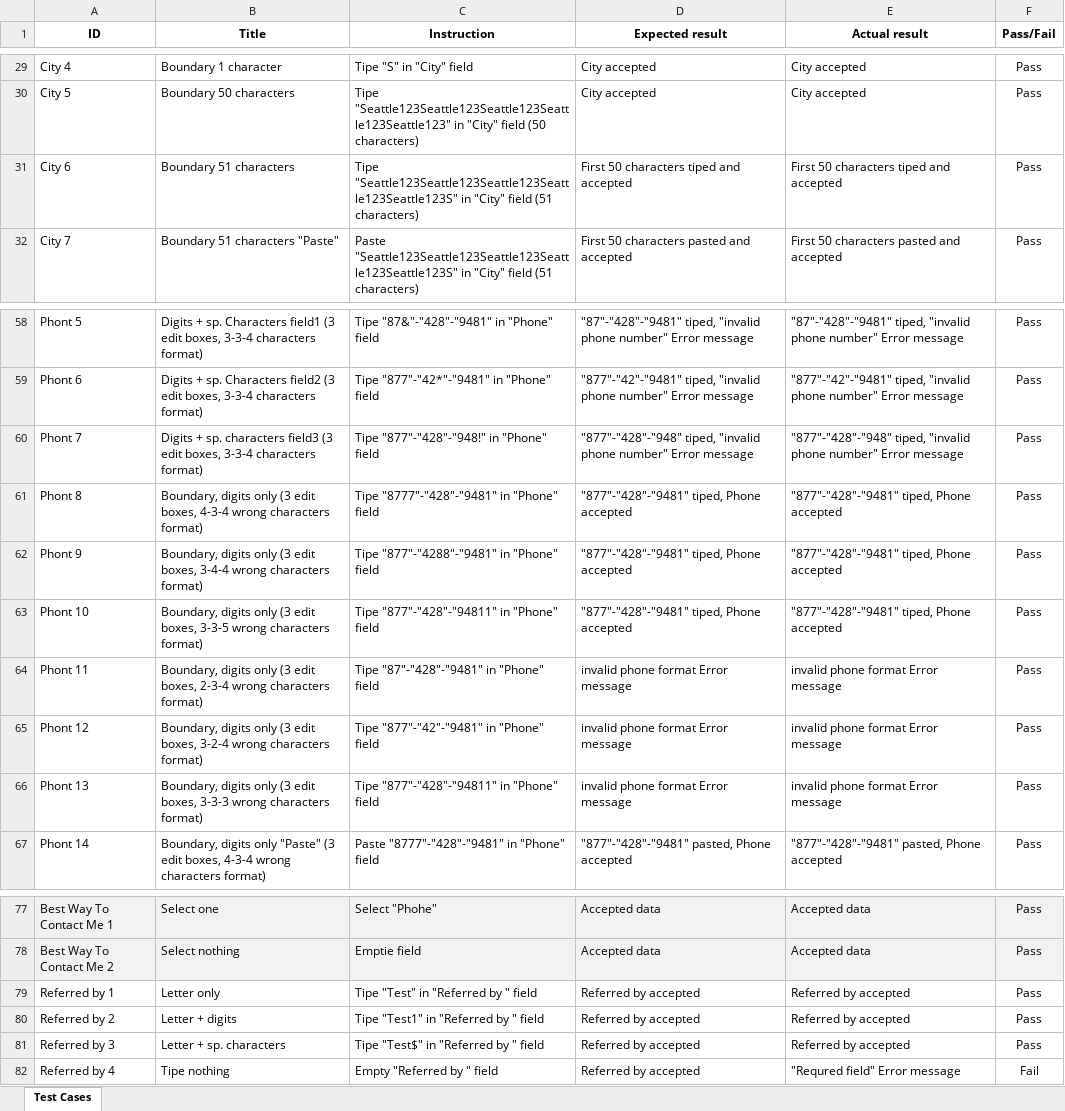
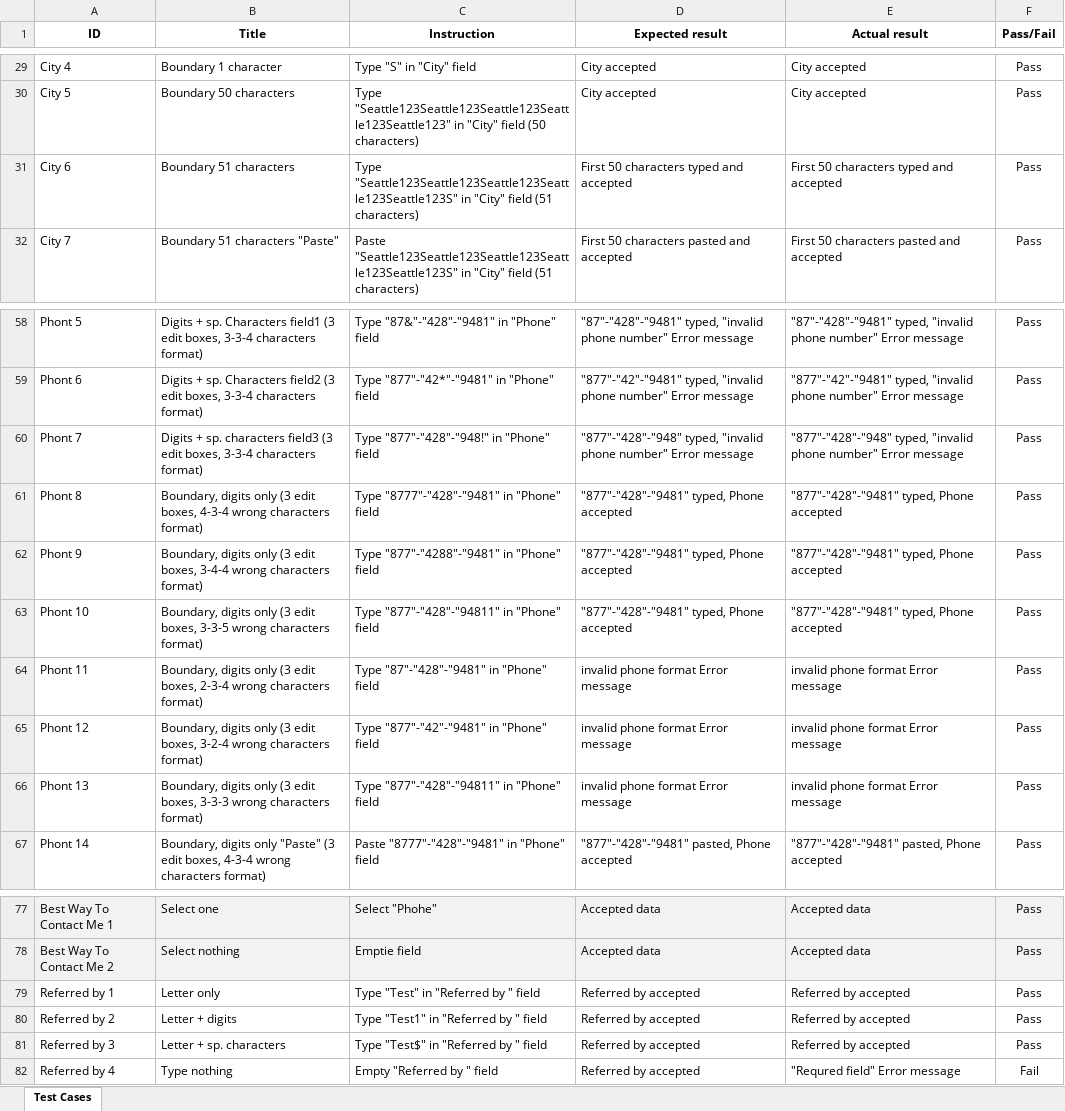
Before and after one commit to lleks/online-form-qa-web-project, an Excel workbook: test cases online form qa project.xlsx, sheet Test Cases, drawn as a sheet; only a part is shown, gaps mark what is left out; values as stored, in another font and other column widths than the file's, no borders; the diff covers the shown part only; the diff names each change by its address in the sheet, - before the commit and + after, or states it on an @@ line.

```diff
--- a/test cases online form qa project.xlsx (sheet Test Cases)
+++ b/test cases online form qa project.xlsx (sheet Test Cases)
-C29 (Instruction): Tipe "S" in "City" field
+C29 (Instruction): Type "S" in "City" field
-C30 (Instruction): Tipe "Seattle123Seattle123Seattle123Seattle123Seattle123" in…
+C30 (Instruction): Type "Seattle123Seattle123Seattle123Seattle123Seattle123" in…
-C31 (Instruction): Tipe "Seattle123Seattle123Seattle123Seattle123Seattle123S" in…
+C31 (Instruction): Type "Seattle123Seattle123Seattle123Seattle123Seattle123S" in…
-D31 (Expected result): First 50 characters tiped and accepted
+D31 (Expected result): First 50 characters typed and accepted
-E31 (Actual result): First 50 characters tiped and accepted
+E31 (Actual result): First 50 characters typed and accepted
-C58 (Instruction): Tipe "87&"-"428"-"9481" in "Phone" field
+C58 (Instruction): Type "87&"-"428"-"9481" in "Phone" field
-D58 (Expected result): "87"-"428"-"9481" tiped, "invalid phone…
+D58 (Expected result): "87"-"428"-"9481" typed, "invalid phone…
-E58 (Actual result): "87"-"428"-"9481" tiped, "invalid phone…
+E58 (Actual result): "87"-"428"-"9481" typed, "invalid phone…
-C59 (Instruction): Tipe "877"-"42*"-"9481" in "Phone" field
+C59 (Instruction): Type "877"-"42*"-"9481" in "Phone" field
-D59 (Expected result): "877"-"42"-"9481" tiped, "invalid phone…
+D59 (Expected result): "877"-"42"-"9481" typed, "invalid phone…
-E59 (Actual result): "877"-"42"-"9481" tiped, "invalid phone…
+E59 (Actual result): "877"-"42"-"9481" typed, "invalid phone…
-C60 (Instruction): Tipe "877"-"428"-"948!" in "Phone" field
+C60 (Instruction): Type "877"-"428"-"948!" in "Phone" field
-D60 (Expected result): "877"-"428"-"948" tiped, "invalid phone…
+D60 (Expected result): "877"-"428"-"948" typed, "invalid phone…
-E60 (Actual result): "877"-"428"-"948" tiped, "invalid phone…
+E60 (Actual result): "877"-"428"-"948" typed, "invalid phone…
-C61 (Instruction): Tipe "8777"-"428"-"9481" in "Phone" field
+C61 (Instruction): Type "8777"-"428"-"9481" in "Phone" field
-D61:D63 (Expected result): "877"-"428"-"9481" tiped, Phone accepted
+D61:D63 (Expected result): "877"-"428"-"9481" typed, Phone accepted
-E61:E63 (Actual result): "877"-"428"-"9481" tiped, Phone accepted
+E61:E63 (Actual result): "877"-"428"-"9481" typed, Phone accepted
-C62 (Instruction): Tipe "877"-"4288"-"9481" in "Phone" field
+C62 (Instruction): Type "877"-"4288"-"9481" in "Phone" field
-C63 (Instruction): Tipe "877"-"428"-"94811" in "Phone" field
+C63 (Instruction): Type "877"-"428"-"94811" in "Phone" field
-C64 (Instruction): Tipe "87"-"428"-"9481" in "Phone" field
+C64 (Instruction): Type "87"-"428"-"9481" in "Phone" field
-C65 (Instruction): Tipe "877"-"42"-"9481" in "Phone" field
+C65 (Instruction): Type "877"-"42"-"9481" in "Phone" field
-C66 (Instruction): Tipe "877"-"428"-"94811" in "Phone" field
+C66 (Instruction): Type "877"-"428"-"94811" in "Phone" field
-C79 (Instruction): Tipe "Test" in "Referred by " field
+C79 (Instruction): Type "Test" in "Referred by " field
-C80 (Instruction): Tipe "Test1" in "Referred by " field
+C80 (Instruction): Type "Test1" in "Referred by " field
-C81 (Instruction): Tipe "Test$" in "Referred by " field
+C81 (Instruction): Type "Test$" in "Referred by " field
-B82 (Title): Tipe nothing
+B82 (Title): Type nothing
```
Also changed, not shown: 57 edited cells elsewhere in this sheet, bug reports online form qa project.xlsx.
